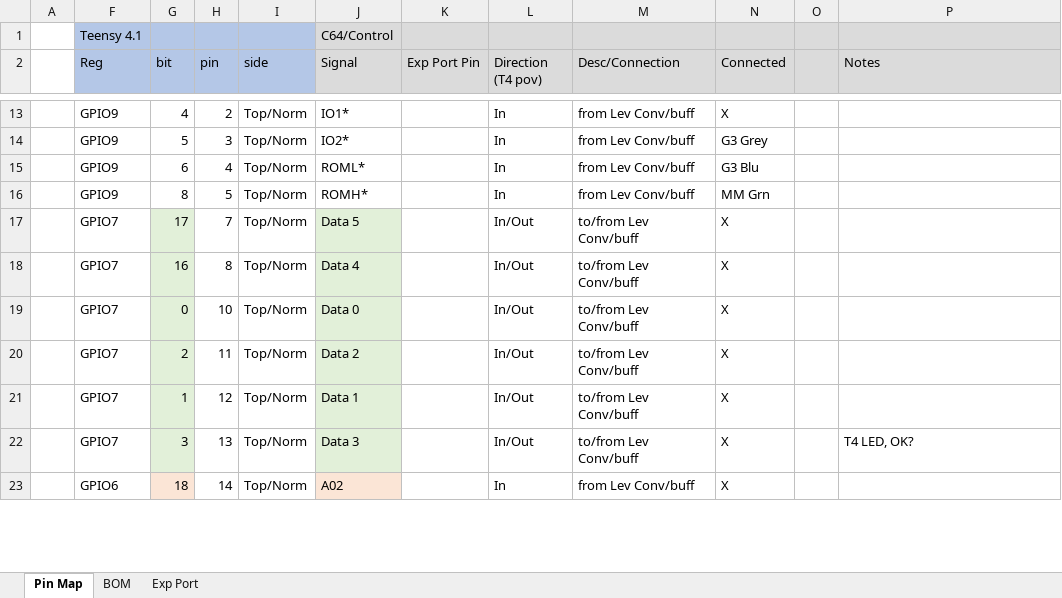
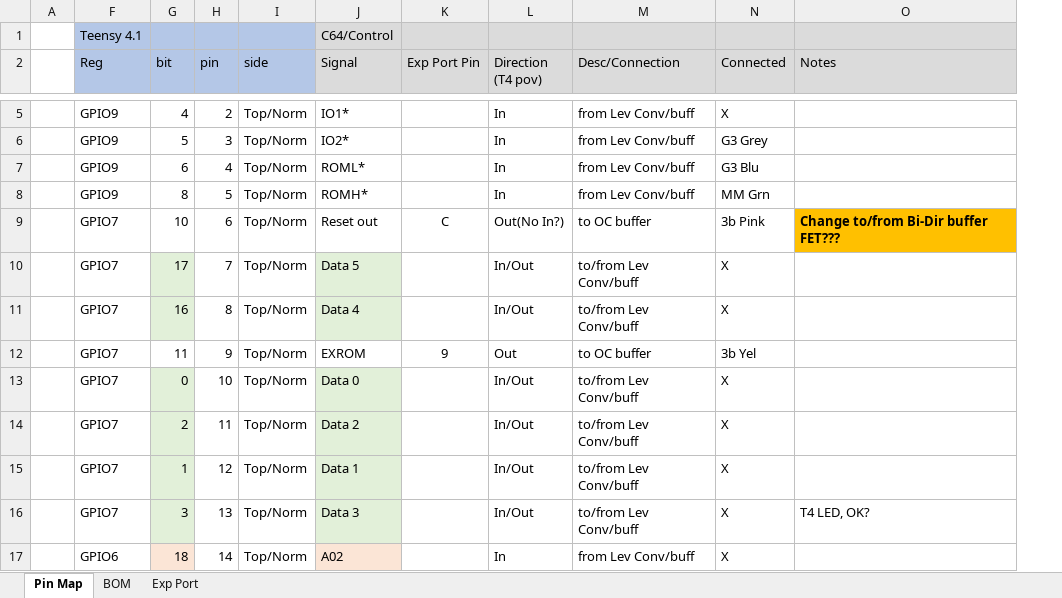
Before and after one commit to SensoriumEmbedded/TeensyROM, an Excel workbook: PCB/TeensyROM pin-reg map.xlsx, sheet Pin Map, drawn as a sheet; only a part is shown, gaps mark what is left out; values as stored, in another font and other column widths than the file's, no borders; conditional formats not drawn; removed rows and columns are numbered as before the commit, all else as after; the diff covers the shown part only; the diff names each change by its address in the sheet, - before the commit and + after, or states it on an @@ line.

Commit message:
Reset in changed to Reset button only

```diff
--- a/PCB/TeensyROM pin-reg map.xlsx (sheet Pin Map)
+++ b/PCB/TeensyROM pin-reg map.xlsx (sheet Pin Map)
-column O, empty
+row 9:  | GPIO7 | 10 | 6 | Top/Norm | Reset out | C | Out(No In?) | to OC buffer | 3b Pink | Change to/from Bi-Dir buffer FET???
@@ row 4 moved to row 12: GPIO7 @@
```
Also changed, not shown: 3 added rows, 4 removed rows, 3 moved rows, 1 edited cell and cell formats elsewhere in this sheet, 5 other files.
